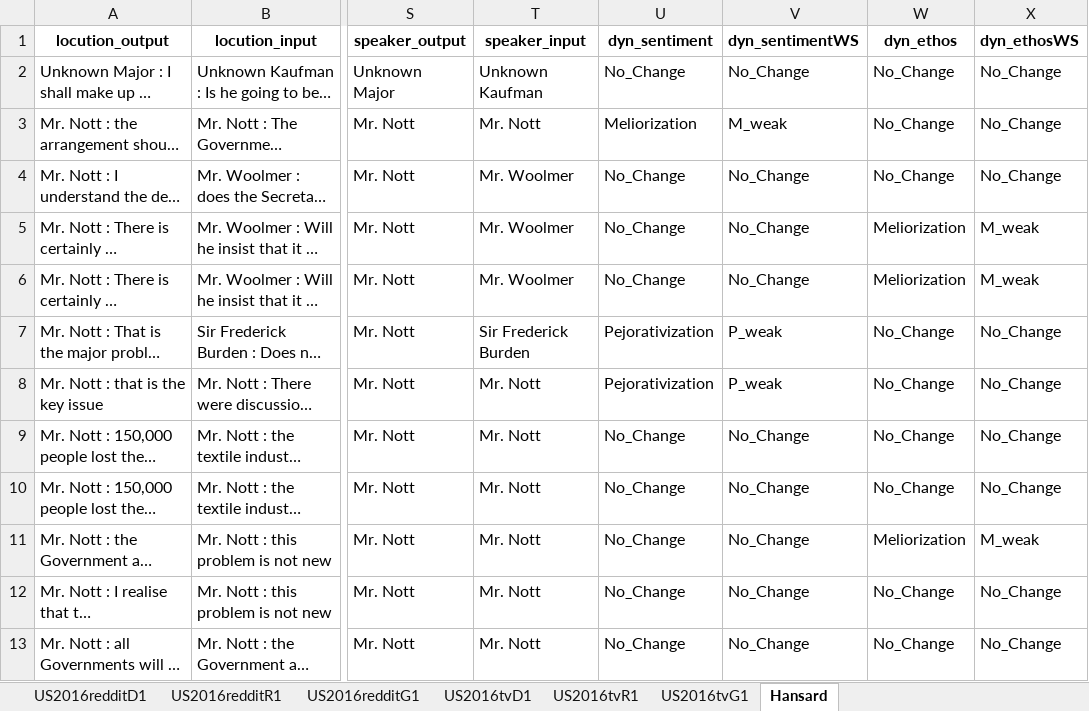
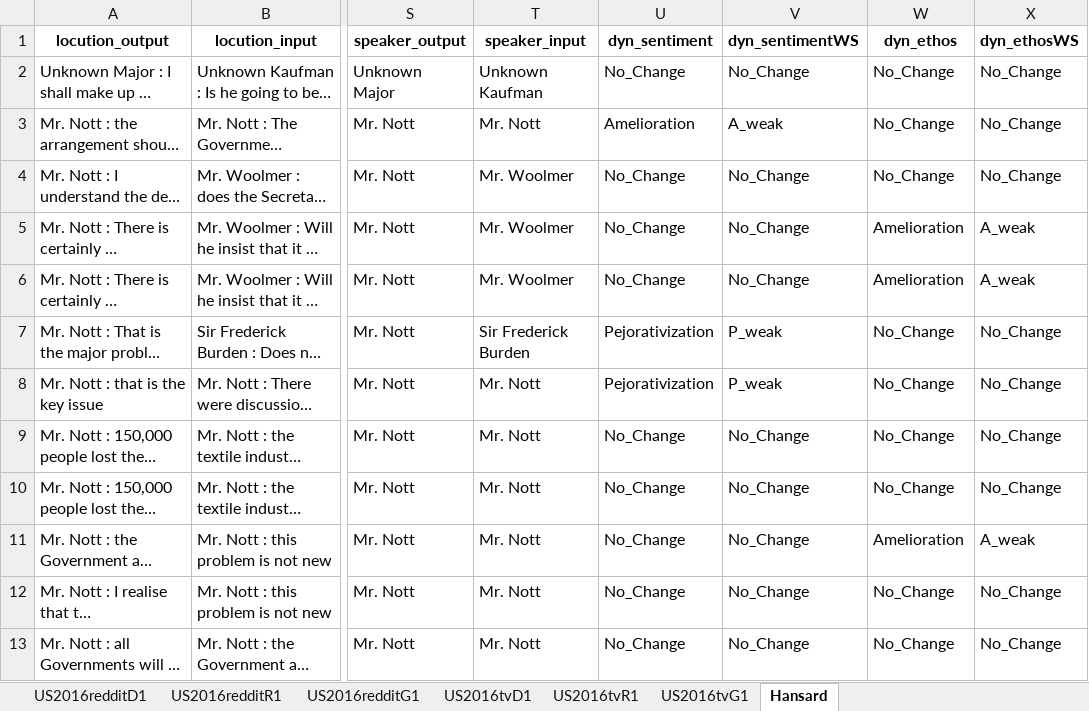
Before and after one commit to kaatkaa/DynRephrEAn, an Excel workbook: data_xlsx/DynRephrSEAn.xlsx, sheet Hansard, drawn as a sheet; only a part is shown, gaps mark what is left out; long unchanged cells end in …; values as stored, in another font and other column widths than the file's, no borders; the diff covers the shown part only; the diff names each change by its address in the sheet, - before the commit and + after, or states it on an @@ line.

Commit message:
Changed Meliorization -> Amelioration + commented code of piechart in comp analysis display

```diff
--- a/data_xlsx/DynRephrSEAn.xlsx (sheet Hansard)
+++ b/data_xlsx/DynRephrSEAn.xlsx (sheet Hansard)
-U3 (dyn_sentiment): Meliorization
+U3 (dyn_sentiment): Amelioration
-V3 (dyn_sentimentWS): M_weak
+V3 (dyn_sentimentWS): A_weak
-W5:W6 (dyn_ethos): Meliorization
+W5:W6 (dyn_ethos): Amelioration
-X5:X6 (dyn_ethosWS): M_weak
+X5:X6 (dyn_ethosWS): A_weak
-W11 (dyn_ethos): Meliorization
+W11 (dyn_ethos): Amelioration
-X11 (dyn_ethosWS): M_weak
+X11 (dyn_ethosWS): A_weak
```
Also changed, not shown: 130 edited cells elsewhere in this sheet, sheet US2016redditR1, sheet US2016tvR1, sheet US2016redditD1, sheet US2016tvD1, sheet US2016redditG1, 2 other files.
